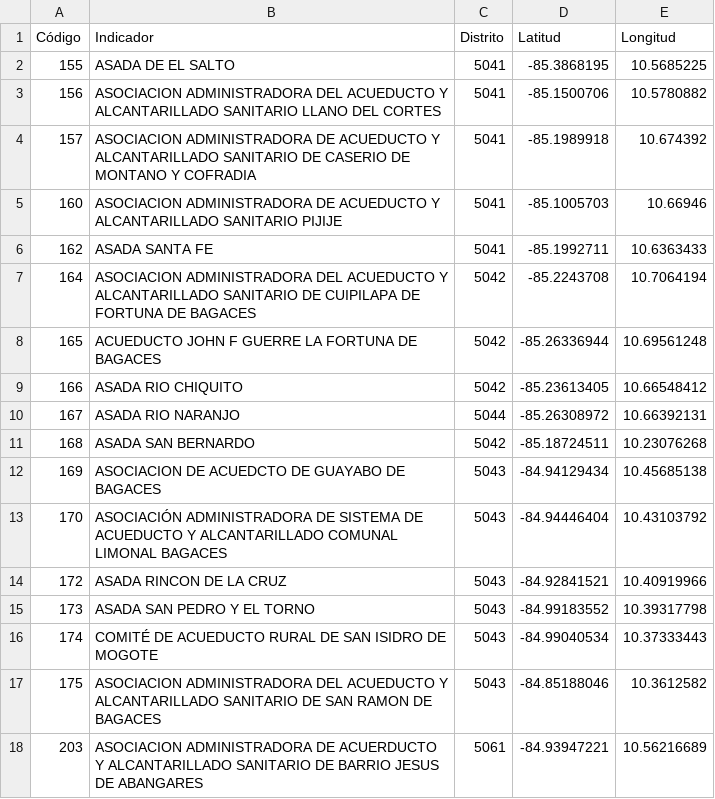
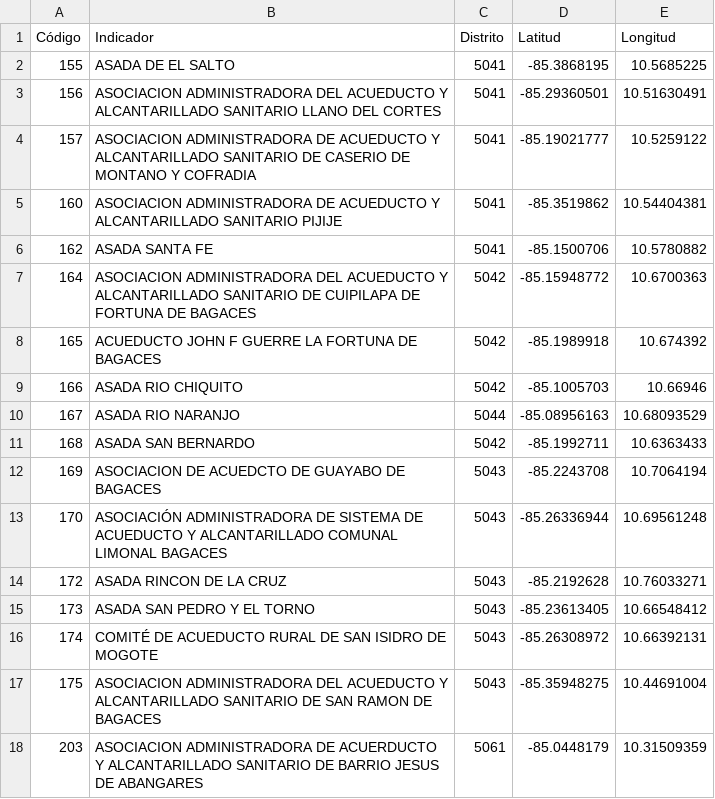
Before and after one commit to Joseph21XD/IRSAS, a CSV file: Datos/Asadas.csv, drawn as a sheet; only a part is shown; the diff covers the shown part only.

```diff
--- a/Datos/Asadas.csv
+++ b/Datos/Asadas.csv
@@ -2,17 +2,17 @@
 155,ASADA DE EL SALTO,5041,-85.3868195,10.5685225
-156,ASOCIACION ADMINISTRADORA DEL ACUEDUCTO Y ALCANTARILLADO SANITARIO LLANO DEL CORTES,5041,-85.1500706,10.5780882
-157,ASOCIACION ADMINISTRADORA DE ACUEDUCTO Y ALCANTARILLADO SANITARIO DE CASERIO DE MONTANO Y COFRADIA,5041,-85.1989918,10.674392
-160,ASOCIACION ADMINISTRADORA DE ACUEDUCTO Y ALCANTARILLADO SANITARIO PIJIJE,5041,-85.1005703,10.66946
-162,ASADA SANTA FE,5041,-85.1992711,10.6363433
-164,ASOCIACION ADMINISTRADORA DEL ACUEDUCTO Y ALCANTARILLADO SANITARIO DE CUIPILAPA DE FORTUNA DE BAGACES,5042,-85.2243708,10.7064194
-165,ACUEDUCTO JOHN F GUERRE LA FORTUNA DE BAGACES,5042,-85.26336944,10.69561248
-166,ASADA RIO CHIQUITO,5042,-85.23613405,10.66548412
-167,ASADA RIO NARANJO,5044,-85.26308972,10.66392131
-168,ASADA SAN BERNARDO,5042,-85.18724511,10.23076268
-169,ASOCIACION DE ACUEDCTO DE GUAYABO DE BAGACES,5043,-84.94129434,10.45685138
-170,ASOCIACIÓN ADMINISTRADORA DE SISTEMA DE ACUEDUCTO Y ALCANTARILLADO COMUNAL LIMONAL BAGACES,5043,-84.94446404,10.43103792
-172,ASADA RINCON DE LA CRUZ,5043,-84.92841521,10.40919966
-173,ASADA SAN PEDRO Y EL TORNO,5043,-84.99183552,10.39317798
-174,COMITÉ DE ACUEDUCTO RURAL DE SAN ISIDRO DE MOGOTE,5043,-84.99040534,10.37333443
-175,ASOCIACION ADMINISTRADORA DEL ACUEDUCTO Y ALCANTARILLADO SANITARIO DE SAN RAMON DE BAGACES,5043,-84.85188046,10.3612582
-203,ASOCIACION ADMINISTRADORA DE ACUERDUCTO Y ALCANTARILLADO SANITARIO DE BARRIO JESUS DE ABANGARES,5061,-84.93947221,10.56216689
+156,ASOCIACION ADMINISTRADORA DEL ACUEDUCTO Y ALCANTARILLADO SANITARIO LLANO DEL CORTES,5041,-85.29360501,10.51630491
+157,ASOCIACION ADMINISTRADORA DE ACUEDUCTO Y ALCANTARILLADO SANITARIO DE CASERIO DE MONTANO Y COFRADIA,5041,-85.19021777,10.5259122
+160,ASOCIACION ADMINISTRADORA DE ACUEDUCTO Y ALCANTARILLADO SANITARIO PIJIJE,5041,-85.3519862,10.54404381
+162,ASADA SANTA FE,5041,-85.1500706,10.5780882
+164,ASOCIACION ADMINISTRADORA DEL ACUEDUCTO Y ALCANTARILLADO SANITARIO DE CUIPILAPA DE FORTUNA DE BAGACES,5042,-85.15948772,10.6700363
+165,ACUEDUCTO JOHN F GUERRE LA FORTUNA DE BAGACES,5042,-85.1989918,10.674392
+166,ASADA RIO CHIQUITO,5042,-85.1005703,10.66946
+167,ASADA RIO NARANJO,5044,-85.08956163,10.68093529
+168,ASADA SAN BERNARDO,5042,-85.1992711,10.6363433
+169,ASOCIACION DE ACUEDCTO DE GUAYABO DE BAGACES,5043,-85.2243708,10.7064194
+170,ASOCIACIÓN ADMINISTRADORA DE SISTEMA DE ACUEDUCTO Y ALCANTARILLADO COMUNAL LIMONAL BAGACES,5043,-85.26336944,10.69561248
+172,ASADA RINCON DE LA CRUZ,5043,-85.2192628,10.76033271
+173,ASADA SAN PEDRO Y EL TORNO,5043,-85.23613405,10.66548412
+174,COMITÉ DE ACUEDUCTO RURAL DE SAN ISIDRO DE MOGOTE,5043,-85.26308972,10.66392131
+175,ASOCIACION ADMINISTRADORA DEL ACUEDUCTO Y ALCANTARILLADO SANITARIO DE SAN RAMON DE BAGACES,5043,-85.35948275,10.44691004
+203,ASOCIACION ADMINISTRADORA DE ACUERDUCTO Y ALCANTARILLADO SANITARIO DE BARRIO JESUS DE ABANGARES,5061,-85.0448179,10.31509359
```
Also changed, not shown: 110 edited cells elsewhere in this file, 4 other files.
